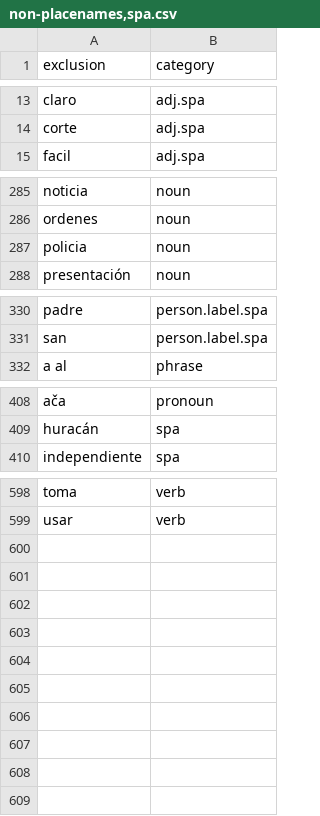
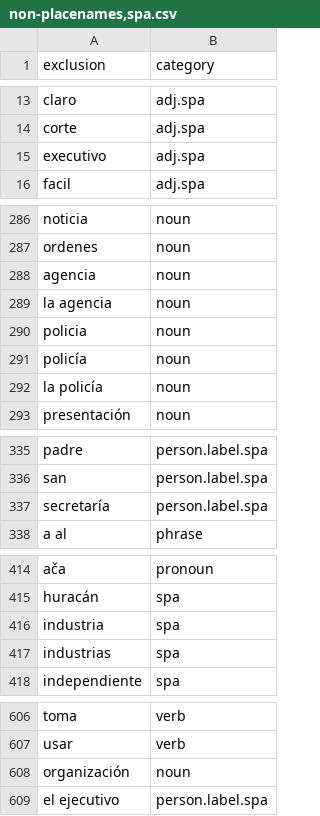
Before and after one commit to OpenSextant/Xponents, a CSV file: solr/etc/gazetteer/filters/non-placenames,spa.csv, drawn as a sheet; only a part is shown, gaps mark what is left out.

```diff
--- a/solr/etc/gazetteer/filters/non-placenames,spa.csv
+++ b/solr/etc/gazetteer/filters/non-placenames,spa.csv
@@ -14,2 +14,3 @@ claro,adj.spa
 corte,adj.spa
+executivo,adj.spa
 facil,adj.spa
@@ -286,3 +287,7 @@ noticia,noun
 ordenes,noun
+agencia,noun
+la agencia,noun
 policia,noun
+policía,noun
+la policía,noun
 presentación,noun
@@ -331,2 +336,3 @@ padre,person.label.spa
 san,person.label.spa
+secretaría,person.label.spa
 a al,phrase
@@ -409,2 +415,4 @@ ača,pronoun
 huracán,spa
+industria,spa
+industrias,spa
 independiente,spa
@@ -599 +607,3 @@ toma,verb
 usar,verb
+organización,noun
+el ejecutivo,person.label.spa
```
Also changed, not shown: solr/etc/gazetteer/filters/non-placenames,rus,ukr.csv, solr/etc/gazetteer/filters/non-placenames.csv, 4 other files.
